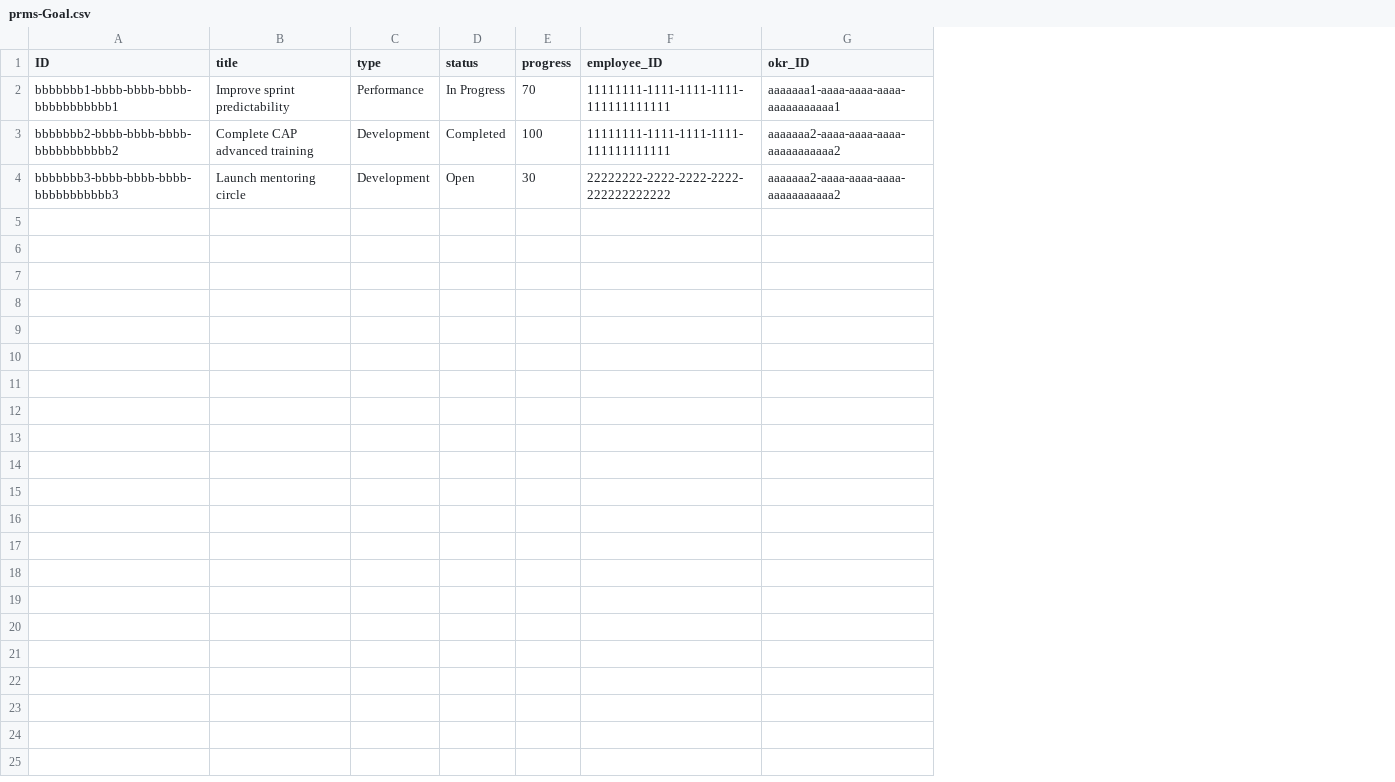
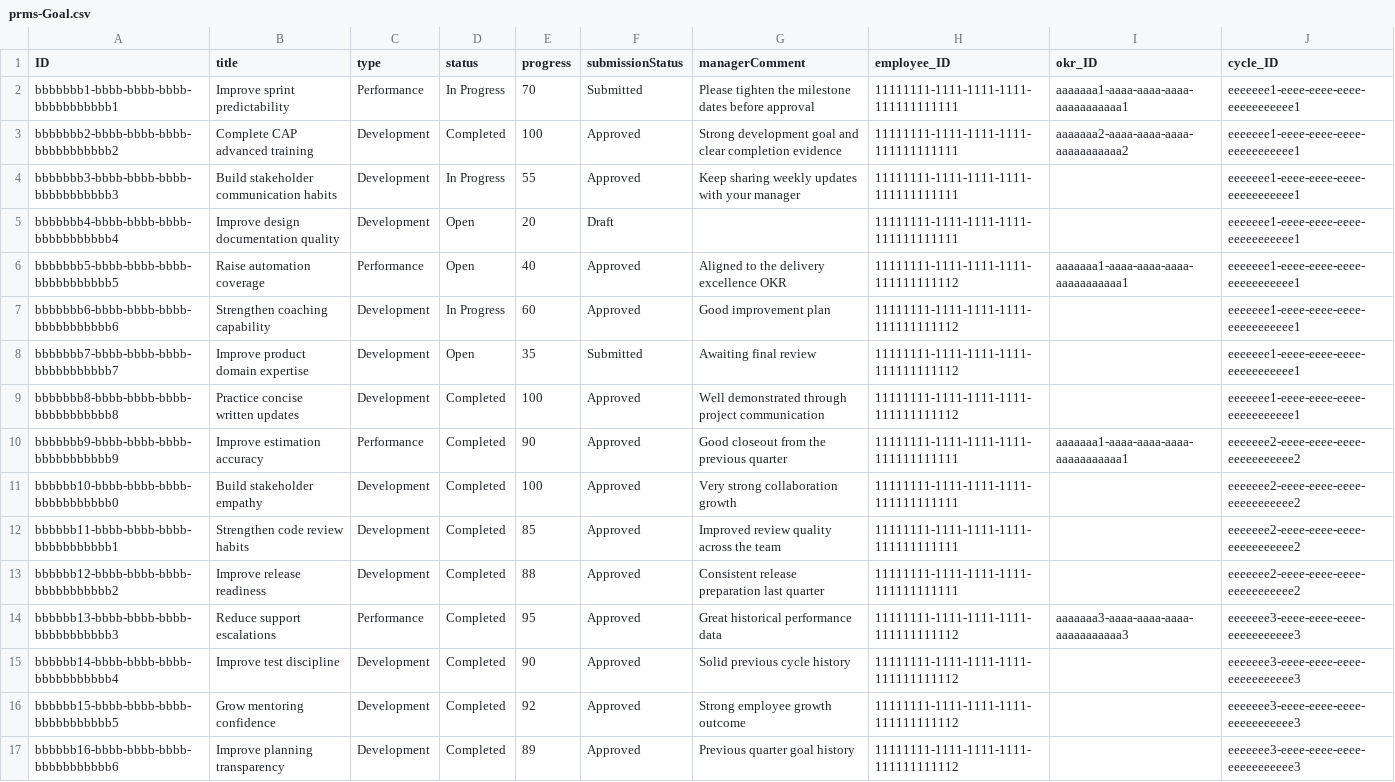
Before and after one commit to raushan0785/PRMS4, a CSV file: db/data/prms-Goal.csv, drawn as a sheet; addresses are those after the commit; the diff names each change by its address in the sheet, - before the commit and + after, or states it on an @@ line.

```diff
--- a/db/data/prms-Goal.csv
+++ b/db/data/prms-Goal.csv
+column F (submissionStatus), rows 2-4: Submitted | Approved | Approved
+column G (managerComment), rows 2-4: Please tighten the milestone dates before approval | Strong development goal and clear completion evidence | Keep sharing weekly updates with your manager
+column J (cycle_ID), rows 2-4: all eeeeeee1-eeee-eeee-eeee-eeeeeeeeeee1
-B4 (title): Launch mentoring circle
+B4 (title): Build stakeholder communication habits
-D4 (status): Open
+D4 (status): In Progress
-E4 (progress): 30
+E4 (progress): 55
-H4 (employee_ID): 22222222-2222-2222-2222-222222222222
+H4 (employee_ID): 11111111-1111-1111-1111-111111111111
-I4 (okr_ID): aaaaaaa2-aaaa-aaaa-aaaa-aaaaaaaaaaa2
+I4 (okr_ID): (empty)
+row 5: bbbbbbb4-bbbb-bbbb-bbbb-bbbbbbbbbbb4 | Improve design documentation quality | Development | Open | 20 | Draft |  | 11111111-1111-1111-1111-111111111111 |  | eeeeeee1-eeee-eeee-eeee-eeeeeeeeeee1
+row 6: bbbbbbb5-bbbb-bbbb-bbbb-bbbbbbbbbbb5 | Raise automation coverage | Performance | Open | 40 | Approved | Aligned to the delivery excellence OKR | 11111111-1111-1111-1111-111111111112 | aaaaaaa1-aaaa-aaaa-aaaa-aaaaaaaaaaa1 | eeeeeee1-eeee-eeee-eeee-eeeeeeeeeee1
+row 7: bbbbbbb6-bbbb-bbbb-bbbb-bbbbbbbbbbb6 | Strengthen coaching capability | Development | In Progress | 60 | Approved | Good improvement plan | 11111111-1111-1111-1111-111111111112 |  | eeeeeee1-eeee-eeee-eeee-eeeeeeeeeee1
+row 8: bbbbbbb7-bbbb-bbbb-bbbb-bbbbbbbbbbb7 | Improve product domain expertise | Development | Open | 35 | Submitted | Awaiting final review | 11111111-1111-1111-1111-111111111112 |  | eeeeeee1-eeee-eeee-eeee-eeeeeeeeeee1
+row 9: bbbbbbb8-bbbb-bbbb-bbbb-bbbbbbbbbbb8 | Practice concise written updates | Development | Completed | 100 | Approved | Well demonstrated through project communication | 11111111-1111-1111-1111-111111111112 |  | eeeeeee1-eeee-eeee-eeee-eeeeeeeeeee1
+row 10: bbbbbbb9-bbbb-bbbb-bbbb-bbbbbbbbbbb9 | Improve estimation accuracy | Performance | Completed | 90 | Approved | Good closeout from the previous quarter | 11111111-1111-1111-1111-111111111111 | aaaaaaa1-aaaa-aaaa-aaaa-aaaaaaaaaaa1 | eeeeeee2-eeee-eeee-eeee-eeeeeeeeeee2
+row 11: bbbbbb10-bbbb-bbbb-bbbb-bbbbbbbbbbb0 | Build stakeholder empathy | Development | Completed | 100 | Approved | Very strong collaboration growth | 11111111-1111-1111-1111-111111111111 |  | eeeeeee2-eeee-eeee-eeee-eeeeeeeeeee2
+row 12: bbbbbb11-bbbb-bbbb-bbbb-bbbbbbbbbbb1 | Strengthen code review habits | Development | Completed | 85 | Approved | Improved review quality across the team | 11111111-1111-1111-1111-111111111111 |  | eeeeeee2-eeee-eeee-eeee-eeeeeeeeeee2
+row 13: bbbbbb12-bbbb-bbbb-bbbb-bbbbbbbbbbb2 | Improve release readiness | Development | Completed | 88 | Approved | Consistent release preparation last quarter | 11111111-1111-1111-1111-111111111111 |  | eeeeeee2-eeee-eeee-eeee-eeeeeeeeeee2
+row 14: bbbbbb13-bbbb-bbbb-bbbb-bbbbbbbbbbb3 | Reduce support escalations | Performance | Completed | 95 | Approved | Great historical performance data | 11111111-1111-1111-1111-111111111112 | aaaaaaa3-aaaa-aaaa-aaaa-aaaaaaaaaaa3 | eeeeeee3-eeee-eeee-eeee-eeeeeeeeeee3
+row 15: bbbbbb14-bbbb-bbbb-bbbb-bbbbbbbbbbb4 | Improve test discipline | Development | Completed | 90 | Approved | Solid previous cycle history | 11111111-1111-1111-1111-111111111112 |  | eeeeeee3-eeee-eeee-eeee-eeeeeeeeeee3
+row 16: bbbbbb15-bbbb-bbbb-bbbb-bbbbbbbbbbb5 | Grow mentoring confidence | Development | Completed | 92 | Approved | Strong employee growth outcome | 11111111-1111-1111-1111-111111111112 |  | eeeeeee3-eeee-eeee-eeee-eeeeeeeeeee3
+row 17: bbbbbb16-bbbb-bbbb-bbbb-bbbbbbbbbbb6 | Improve planning transparency | Development | Completed | 89 | Approved | Previous quarter goal history | 11111111-1111-1111-1111-111111111112 |  | eeeeeee3-eeee-eeee-eeee-eeeeeeeeeee3
```
Also changed, not shown: db/data/prms-Assessment.csv, db/data/prms-CheckIn.csv, 25 other files.
